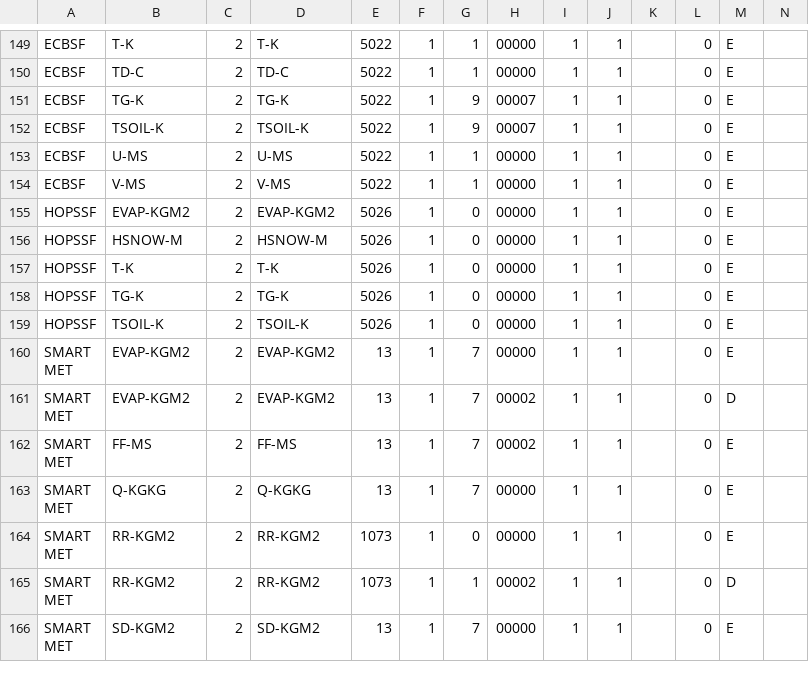
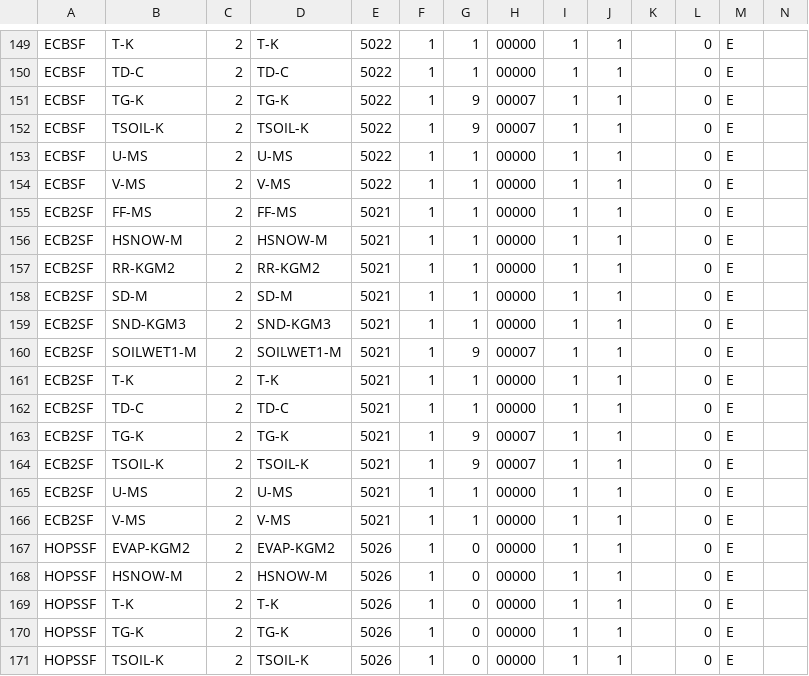
Before and after one commit to fmidev/harvesterseasons-smartmet, a CSV file: smartmet-server/config/engines/grid-engine/mapping_fmi_auto.csv, drawn as a sheet; only a part is shown, gaps mark what is left out; the shorter side is filled out with more unchanged rows; rows hold the shown columns only; the diff names each change by its address in the sheet, - before the commit and + after, or states it on an @@ line.

```diff
--- a/smartmet-server/config/engines/grid-engine/mapping_fmi_auto.csv
+++ b/smartmet-server/config/engines/grid-engine/mapping_fmi_auto.csv
+row 155: ECB2SF | FF-MS | 2 | FF-MS | 5021 | 1 | 1 | 00000 | 1 | 1 |  | 0 | E
+row 156: ECB2SF | HSNOW-M | 2 | HSNOW-M | 5021 | 1 | 1 | 00000 | 1 | 1 |  | 0 | E
+row 157: ECB2SF | RR-KGM2 | 2 | RR-KGM2 | 5021 | 1 | 1 | 00000 | 1 | 1 |  | 0 | E
+row 158: ECB2SF | SD-M | 2 | SD-M | 5021 | 1 | 1 | 00000 | 1 | 1 |  | 0 | E
+row 159: ECB2SF | SND-KGM3 | 2 | SND-KGM3 | 5021 | 1 | 1 | 00000 | 1 | 1 |  | 0 | E
+row 160: ECB2SF | SOILWET1-M | 2 | SOILWET1-M | 5021 | 1 | 9 | 00007 | 1 | 1 |  | 0 | E
+row 161: ECB2SF | T-K | 2 | T-K | 5021 | 1 | 1 | 00000 | 1 | 1 |  | 0 | E
+row 162: ECB2SF | TD-C | 2 | TD-C | 5021 | 1 | 1 | 00000 | 1 | 1 |  | 0 | E
+row 163: ECB2SF | TG-K | 2 | TG-K | 5021 | 1 | 9 | 00007 | 1 | 1 |  | 0 | E
+row 164: ECB2SF | TSOIL-K | 2 | TSOIL-K | 5021 | 1 | 9 | 00007 | 1 | 1 |  | 0 | E
+row 165: ECB2SF | U-MS | 2 | U-MS | 5021 | 1 | 1 | 00000 | 1 | 1 |  | 0 | E
+row 166: ECB2SF | V-MS | 2 | V-MS | 5021 | 1 | 1 | 00000 | 1 | 1 |  | 0 | E
```
Also changed, not shown: smartmet-server/config/engines/grid-engine/mapping_newbase_auto.csv, smartmet-server/config/libraries/grid-files/fmi_parameterId_grib.csv, 2 other files.
